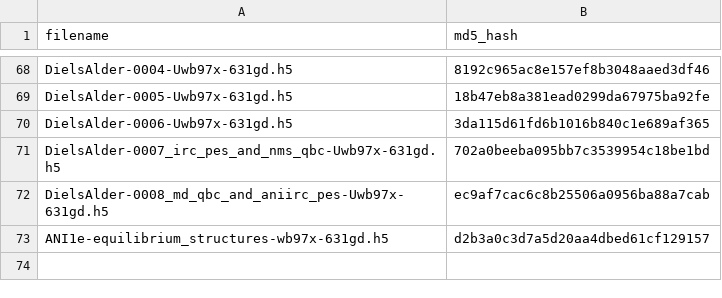
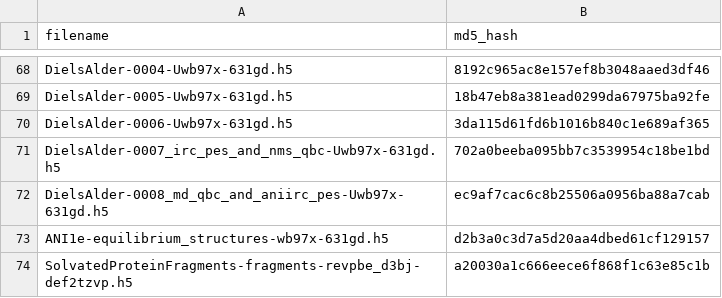
Before and after one commit to aiqm/torchani, a CSV file: torchani/datasets/md5s.csv, drawn as a sheet; only a part is shown, gaps mark what is left out; the diff names each change by its address in the sheet, - before the commit and + after, or states it on an @@ line.

Commit message:
Add solvated protein fragments dataset (#225)
* Add metadata for solvated protein fragments

* Add correct gsaes for the molecules

* Fix md5

* Add comment

* Add comment about I

```diff
--- a/torchani/datasets/md5s.csv
+++ b/torchani/datasets/md5s.csv
+row 74: SolvatedProteinFragments-fragments-revpbe_d3bj-def2tzvp.h5 | a20030a1c666eece6f868f1c63e85c1b
```
Also changed, not shown: 3 other files.
